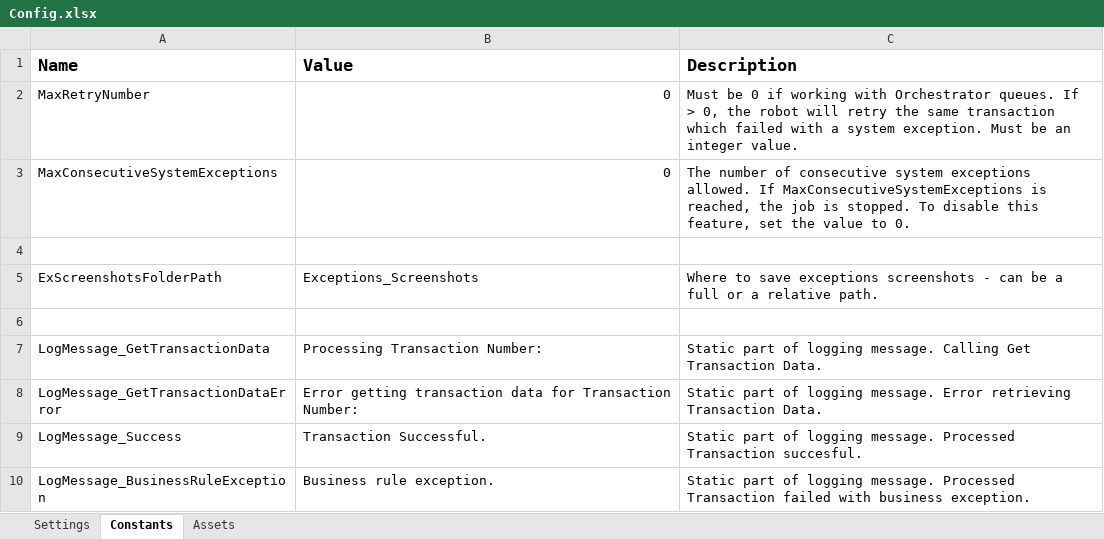
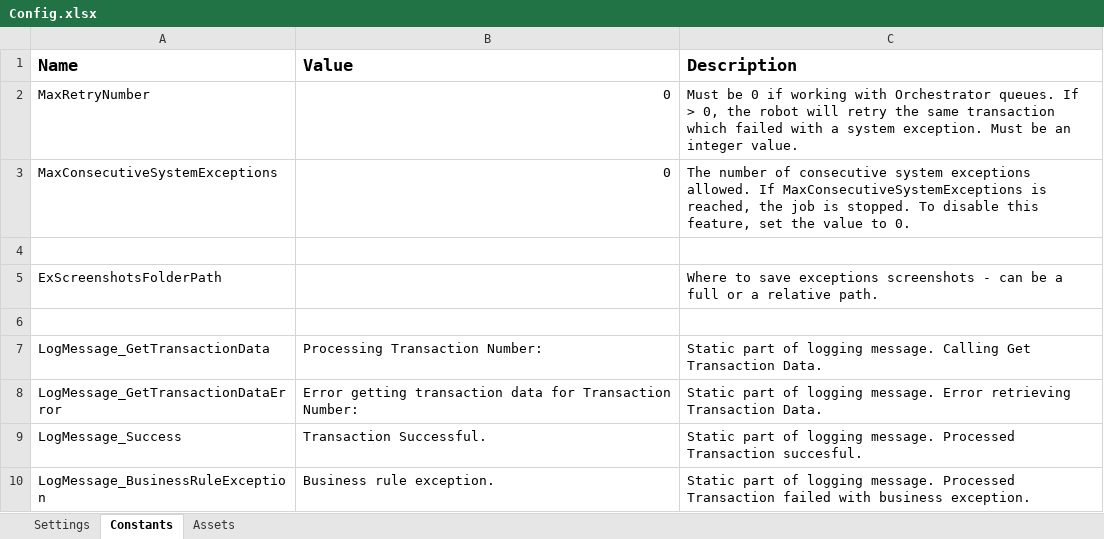
Before and after one commit to Sundsvallskommun/RPA-Skapa_Reskort, an Excel workbook: Data/Config.xlsx, sheet Constants, drawn as a sheet; only a part is shown; values as stored, in another font and other column widths than the file's, no borders; the diff names each change by its address in the sheet, - before the commit and + after, or states it on an @@ line.

```diff
--- a/Data/Config.xlsx (sheet Constants)
+++ b/Data/Config.xlsx (sheet Constants)
-B5 (Value): Exceptions_Screenshots
+B5 (Value): (empty)
```
Also changed, not shown: 2 other files.
